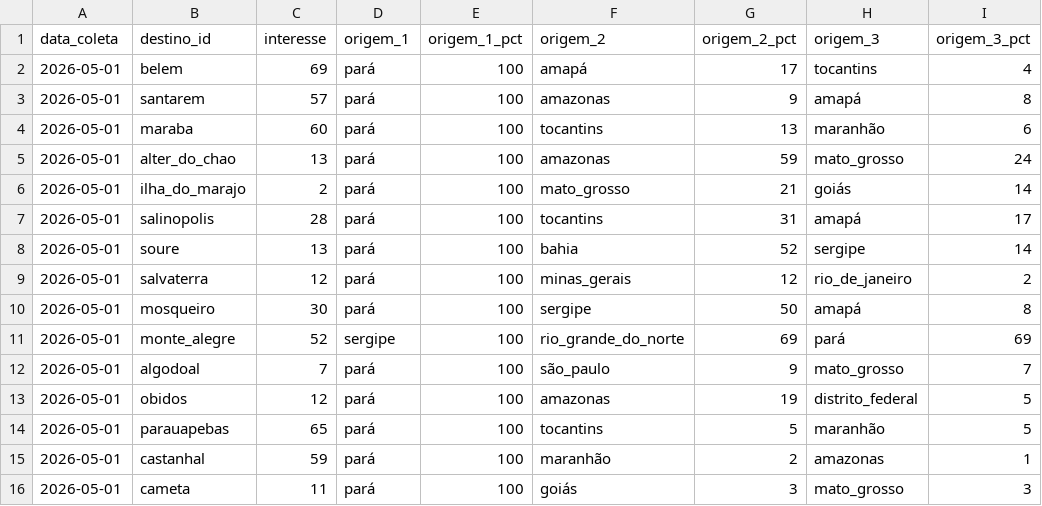
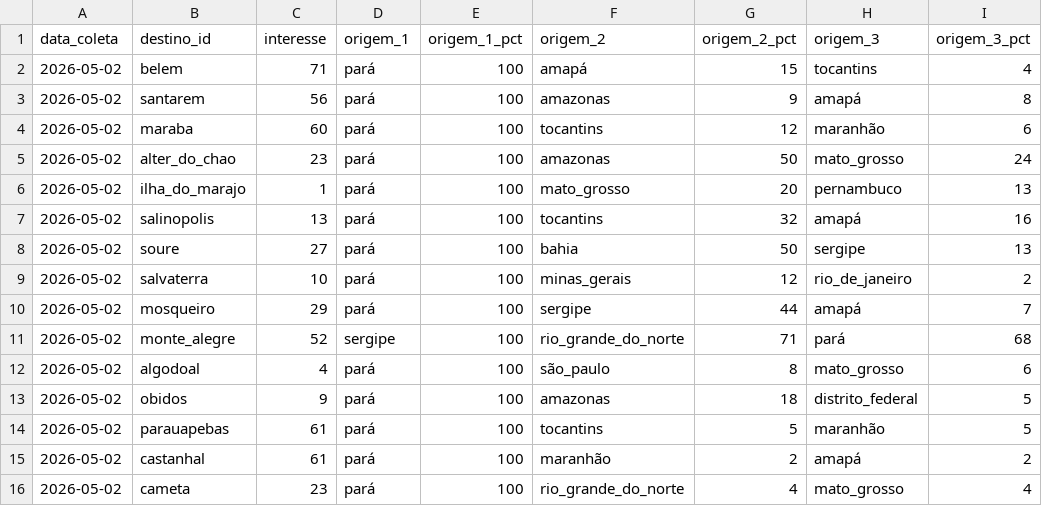
Before and after one commit to LIEZIOABR/pulse-amazonia, a CSV file: coleta-trends-para.csv, drawn as a sheet.

```diff
--- a/coleta-trends-para.csv
+++ b/coleta-trends-para.csv
@@ -1,16 +1,16 @@
 data_coleta,destino_id,interesse,origem_1,origem_1_pct,origem_2,origem_2_pct,origem_3,origem_3_pct
-2026-05-01,belem,69,pará,100,amapá,17,tocantins,4
-2026-05-01,santarem,57,pará,100,amazonas,9,amapá,8
-2026-05-01,maraba,60,pará,100,tocantins,13,maranhão,6
-2026-05-01,alter_do_chao,13,pará,100,amazonas,59,mato_grosso,24
-2026-05-01,ilha_do_marajo,2,pará,100,mato_grosso,21,goiás,14
-2026-05-01,salinopolis,28,pará,100,tocantins,31,amapá,17
-2026-05-01,soure,13,pará,100,bahia,52,sergipe,14
-2026-05-01,salvaterra,12,pará,100,minas_gerais,12,rio_de_janeiro,2
-2026-05-01,mosqueiro,30,pará,100,sergipe,50,amapá,8
-2026-05-01,monte_alegre,52,sergipe,100,rio_grande_do_norte,69,pará,69
-2026-05-01,algodoal,7,pará,100,são_paulo,9,mato_grosso,7
-2026-05-01,obidos,12,pará,100,amazonas,19,distrito_federal,5
-2026-05-01,parauapebas,65,pará,100,tocantins,5,maranhão,5
-2026-05-01,castanhal,59,pará,100,maranhão,2,amazonas,1
-2026-05-01,cameta,11,pará,100,goiás,3,mato_grosso,3
+2026-05-02,belem,71,pará,100,amapá,15,tocantins,4
+2026-05-02,santarem,56,pará,100,amazonas,9,amapá,8
+2026-05-02,maraba,60,pará,100,tocantins,12,maranhão,6
+2026-05-02,alter_do_chao,23,pará,100,amazonas,50,mato_grosso,24
+2026-05-02,ilha_do_marajo,1,pará,100,mato_grosso,20,pernambuco,13
+2026-05-02,salinopolis,13,pará,100,tocantins,32,amapá,16
+2026-05-02,soure,27,pará,100,bahia,50,sergipe,13
+2026-05-02,salvaterra,10,pará,100,minas_gerais,12,rio_de_janeiro,2
+2026-05-02,mosqueiro,29,pará,100,sergipe,44,amapá,7
+2026-05-02,monte_alegre,52,sergipe,100,rio_grande_do_norte,71,pará,68
+2026-05-02,algodoal,4,pará,100,são_paulo,8,mato_grosso,6
+2026-05-02,obidos,9,pará,100,amazonas,18,distrito_federal,5
+2026-05-02,parauapebas,61,pará,100,tocantins,5,maranhão,5
+2026-05-02,castanhal,61,pará,100,maranhão,2,amapá,2
+2026-05-02,cameta,23,pará,100,rio_grande_do_norte,4,mato_grosso,4
```
Also changed, not shown: coleta-concorrentes-nacionais.csv.
